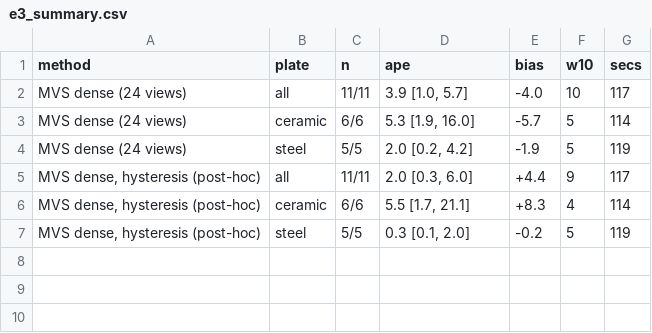
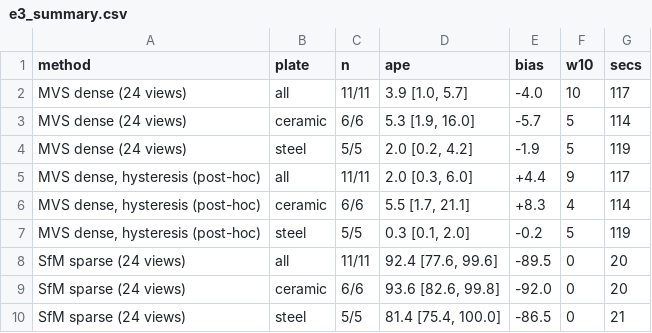
Before and after one commit to Blazikener/AssistVision, a CSV file: results/synth/e3_summary.csv, drawn as a sheet; the diff names each change by its address in the sheet, - before the commit and + after, or states it on an @@ line.

```diff
--- a/results/synth/e3_summary.csv
+++ b/results/synth/e3_summary.csv
+row 8: SfM sparse (24 views) | all | 11/11 | 92.4 [77.6, 99.6] | -89.5 | 0 | 20
+row 9: SfM sparse (24 views) | ceramic | 6/6 | 93.6 [82.6, 99.8] | -92.0 | 0 | 20
+row 10: SfM sparse (24 views) | steel | 5/5 | 81.4 [75.4, 100.0] | -86.5 | 0 | 21
```
Also changed, not shown: 11 other files.
